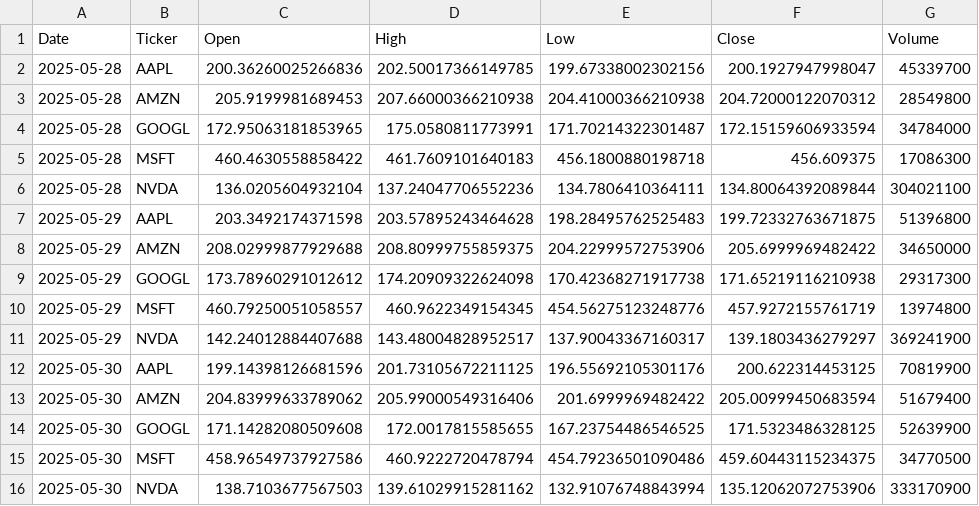
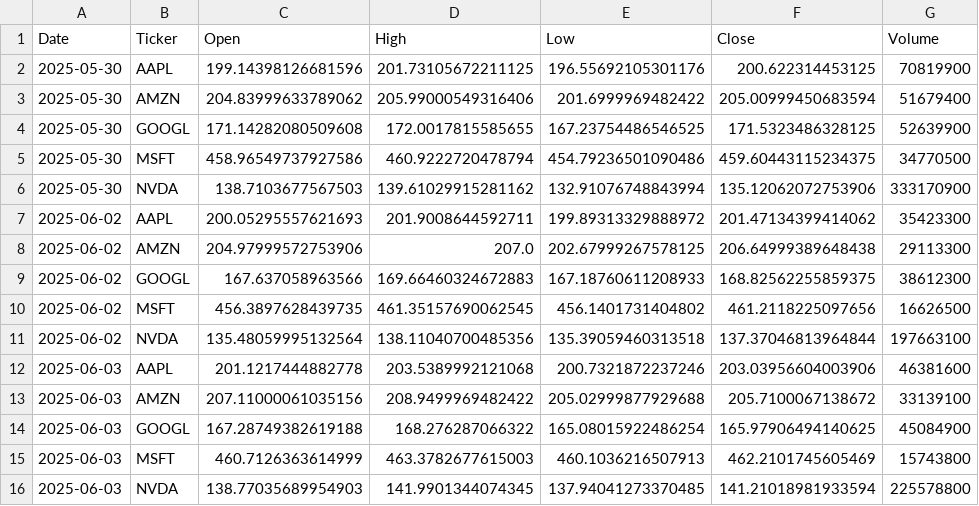
Before and after one commit to henrysaliba/llm_stock_prediction, a CSV file: data/raw/prices.csv, drawn as a sheet; only a part is shown; the shorter side is filled out with more unchanged rows; removed rows and columns are numbered as before the commit, all else as after; the diff covers the shown part only; the diff names each change by its address in the sheet, - before the commit and + after, or states it on an @@ line.

```diff
--- a/data/raw/prices.csv
+++ b/data/raw/prices.csv
-row 2: 2025-05-28 | AAPL | 200.36260025266836 | 202.50017366149785 | 199.67338002302156 | 200.1927947998047 | 45339700
-row 3: 2025-05-28 | AMZN | 205.9199981689453 | 207.66000366210938 | 204.41000366210938 | 204.72000122070312 | 28549800
-row 4: 2025-05-28 | GOOGL | 172.95063181853965 | 175.0580811773991 | 171.70214322301487 | 172.15159606933594 | 34784000
-row 5: 2025-05-28 | MSFT | 460.4630558858422 | 461.7609101640183 | 456.1800880198718 | 456.609375 | 17086300
-row 6: 2025-05-28 | NVDA | 136.0205604932104 | 137.24047706552236 | 134.7806410364111 | 134.80064392089844 | 304021100
-row 7: 2025-05-29 | AAPL | 203.3492174371598 | 203.57895243464628 | 198.28495762525483 | 199.72332763671875 | 51396800
-row 8: 2025-05-29 | AMZN | 208.02999877929688 | 208.80999755859375 | 204.22999572753906 | 205.6999969482422 | 34650000
-row 9: 2025-05-29 | GOOGL | 173.78960291012612 | 174.20909322624098 | 170.42368271917738 | 171.65219116210938 | 29317300
-row 10: 2025-05-29 | MSFT | 460.79250051058557 | 460.9622349154345 | 454.56275123248776 | 457.9272155761719 | 13974800
-row 11: 2025-05-29 | NVDA | 142.24012884407688 | 143.48004828952517 | 137.90043367160317 | 139.1803436279297 | 369241900
```
Also changed, not shown: 10 added rows and 5 edited cells elsewhere in this file, 12 other files.
